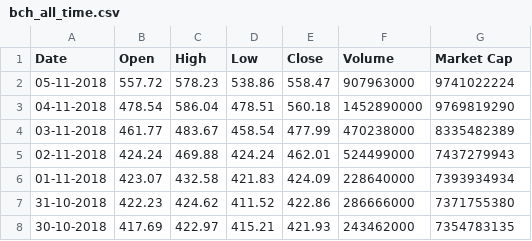
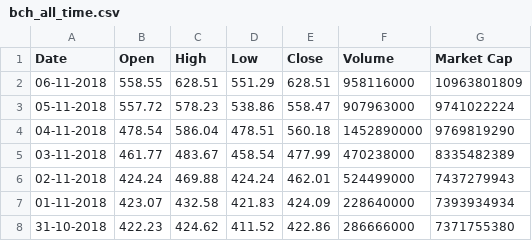
Before and after one commit to emilyrcoffield/CryptoDataScientist, a CSV file: Crypto data/bch_all_time.csv, drawn as a sheet; only a part is shown; the shorter side is filled out with more unchanged rows.

```diff
--- a/Crypto data/bch_all_time.csv
+++ b/Crypto data/bch_all_time.csv
@@ -1,2 +1,3 @@
 "Date","Open","High","Low","Close","Volume","Market Cap"
+"06-11-2018",558.55,628.51,551.29,628.51,958116000,10963801809
 "05-11-2018",557.72,578.23,538.86,558.47,907963000,9741022224
```
Also changed, not shown: Crypto data/ada_all_time.csv, Crypto data/btc_all_time.csv, 8 other files.
